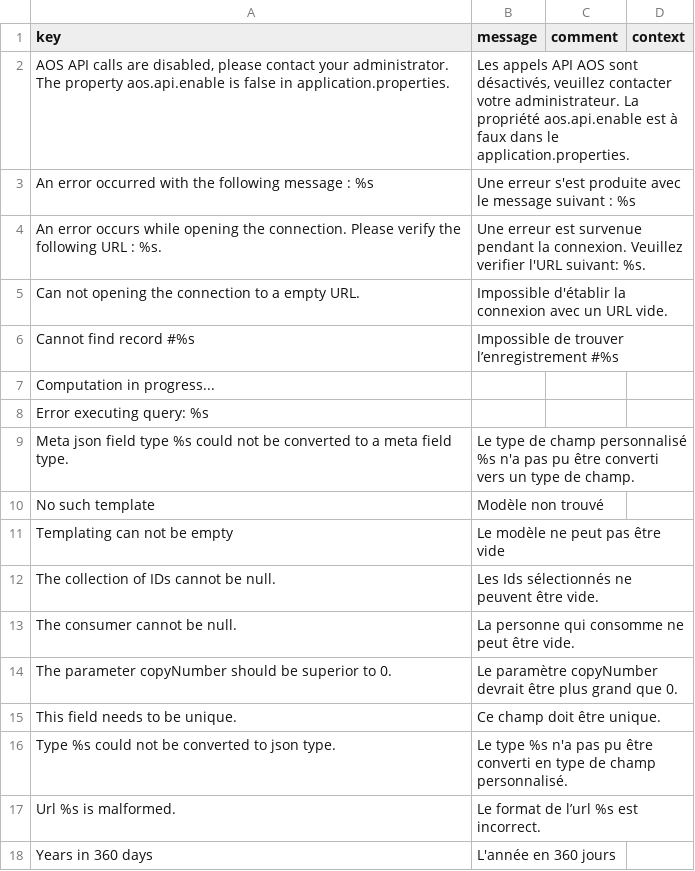
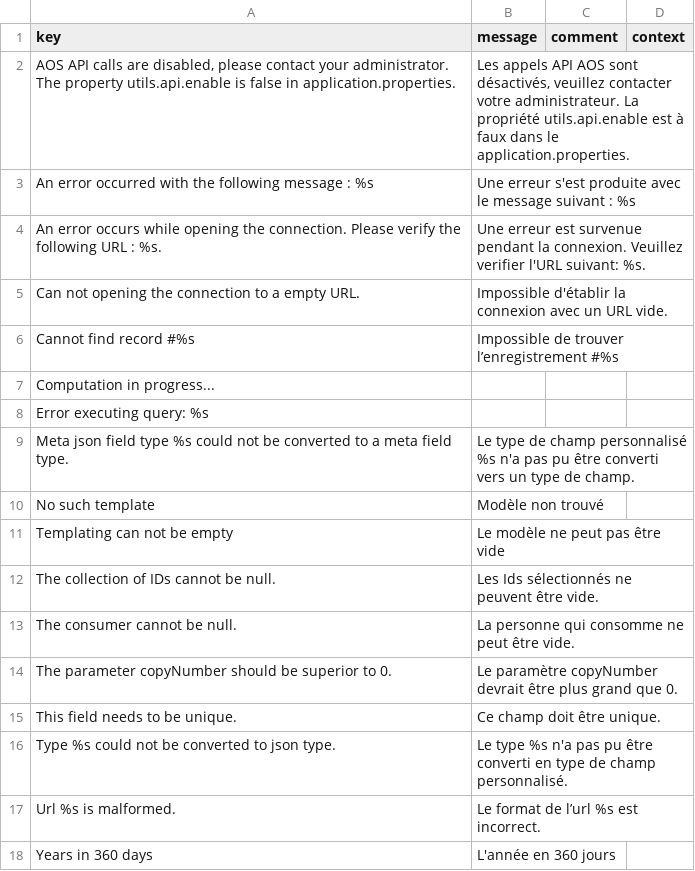
Before and after one commit to axelor/axelor-utils, a CSV file: src/main/resources/i18n/messages_fr.csv, drawn as a sheet.

```diff
--- a/src/main/resources/i18n/messages_fr.csv
+++ b/src/main/resources/i18n/messages_fr.csv
@@ -1,3 +1,3 @@
 "key","message","comment","context"
-"AOS API calls are disabled, please contact your administrator. The property aos.api.enable is false in application.properties.","Les appels API AOS sont désactivés, veuillez contacter votre administrateur. La propriété aos.api.enable est à faux dans le application.properties.",,
+"AOS API calls are disabled, please contact your administrator. The property utils.api.enable is false in application.properties.","Les appels API AOS sont désactivés, veuillez contacter votre administrateur. La propriété utils.api.enable est à faux dans le application.properties.",,
 "An error occurred with the following message : %s","Une erreur s'est produite avec le message suivant : %s",,
```
Also changed, not shown: src/main/resources/i18n/messages.csv, src/main/resources/i18n/messages_de.csv, 13 other files.
